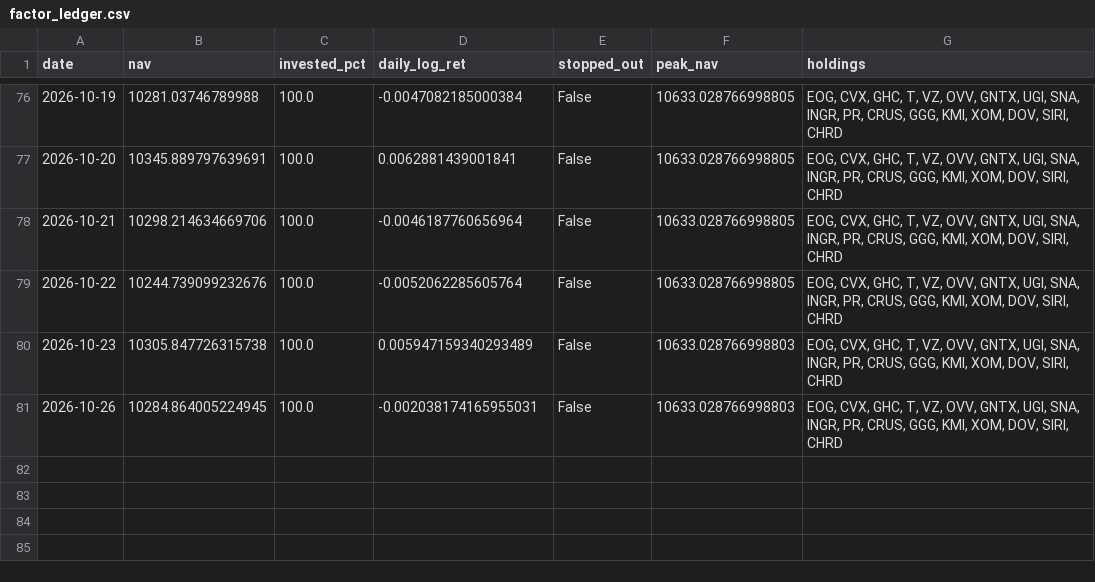
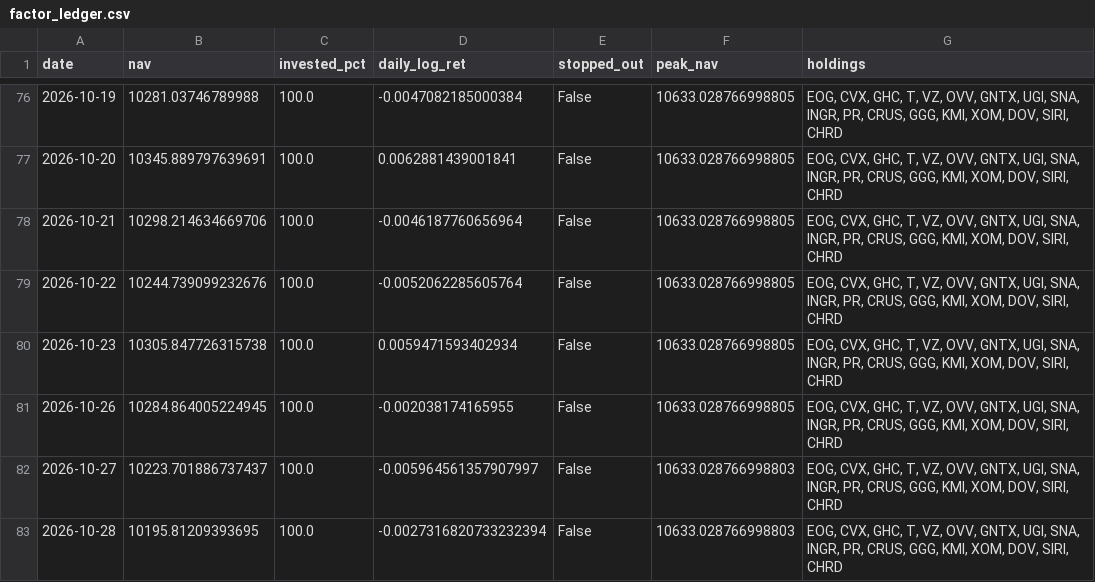
Before and after one commit to Mariokeyrouz/market-dashboard-otp2-paper-trading-, a CSV file: factor_ledger.csv, drawn as a sheet; only a part is shown, gaps mark what is left out.

```diff
--- a/factor_ledger.csv
+++ b/factor_ledger.csv
@@ -79,3 +79,5 @@ date,nav,invested_pct,daily_log_ret,stopped_out,peak_nav,holdings
 2026-10-22,10244.739099232676,100.0,-0.0052062285605764,False,10633.028766998805,"EOG, CVX, GHC, T, VZ, OVV, GNTX, UGI, SNA, INGR, PR, CRUS, GGG, KMI, XOM, DOV, SIRI, CHRD"
-2026-10-23,10305.847726315738,100.0,0.005947159340293489,False,10633.028766998803,"EOG, CVX, GHC, T, VZ, OVV, GNTX, UGI, SNA, INGR, PR, CRUS, GGG, KMI, XOM, DOV, SIRI, CHRD"
-2026-10-26,10284.864005224945,100.0,-0.002038174165955031,False,10633.028766998803,"EOG, CVX, GHC, T, VZ, OVV, GNTX, UGI, SNA, INGR, PR, CRUS, GGG, KMI, XOM, DOV, SIRI, CHRD"
+2026-10-23,10305.847726315738,100.0,0.0059471593402934,False,10633.028766998805,"EOG, CVX, GHC, T, VZ, OVV, GNTX, UGI, SNA, INGR, PR, CRUS, GGG, KMI, XOM, DOV, SIRI, CHRD"
+2026-10-26,10284.864005224945,100.0,-0.002038174165955,False,10633.028766998805,"EOG, CVX, GHC, T, VZ, OVV, GNTX, UGI, SNA, INGR, PR, CRUS, GGG, KMI, XOM, DOV, SIRI, CHRD"
+2026-10-27,10223.701886737437,100.0,-0.005964561357907997,False,10633.028766998803,"EOG, CVX, GHC, T, VZ, OVV, GNTX, UGI, SNA, INGR, PR, CRUS, GGG, KMI, XOM, DOV, SIRI, CHRD"
+2026-10-28,10195.81209393695,100.0,-0.0027316820733232394,False,10633.028766998803,"EOG, CVX, GHC, T, VZ, OVV, GNTX, UGI, SNA, INGR, PR, CRUS, GGG, KMI, XOM, DOV, SIRI, CHRD"
```
Also changed, not shown: factor_ledger_AMA.csv, momentum_daily_ledger.csv, 18 other files.
